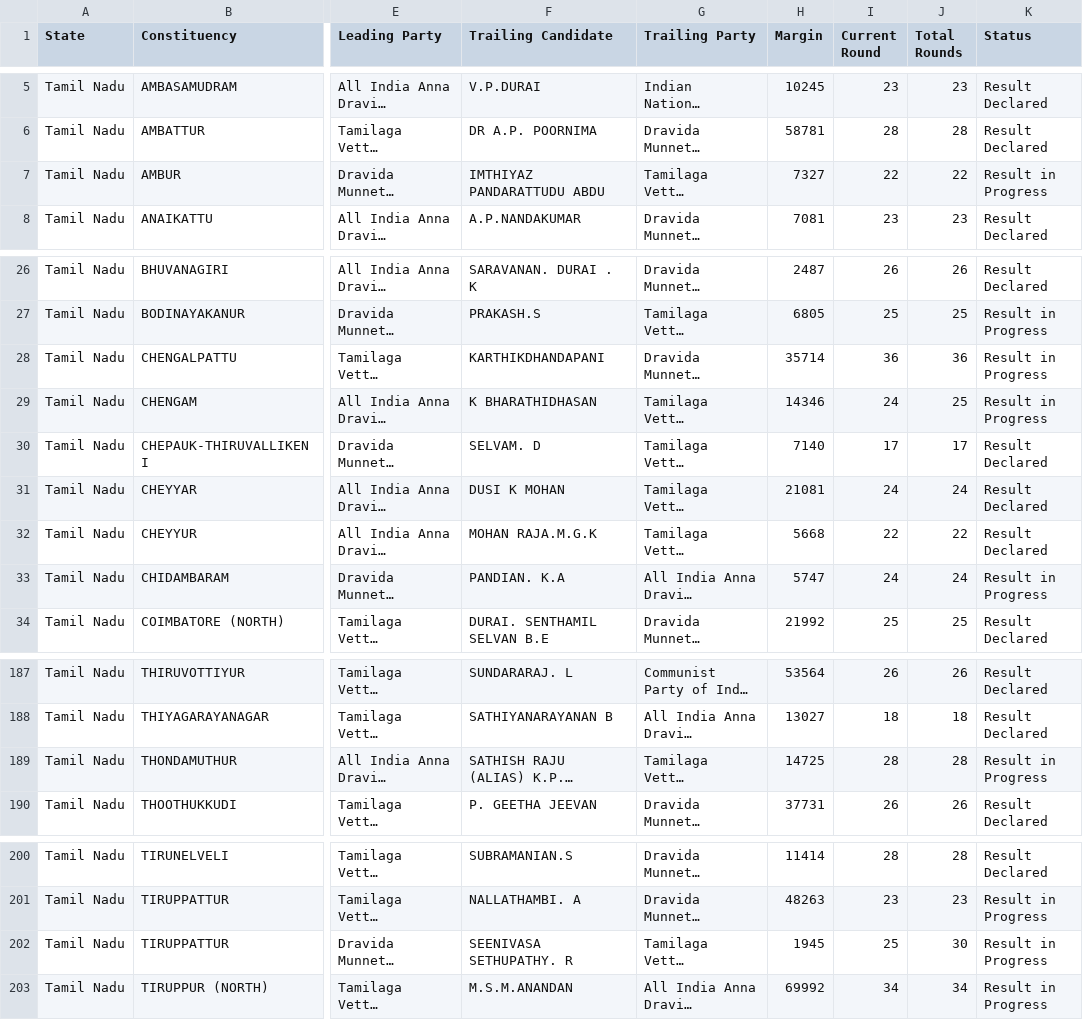
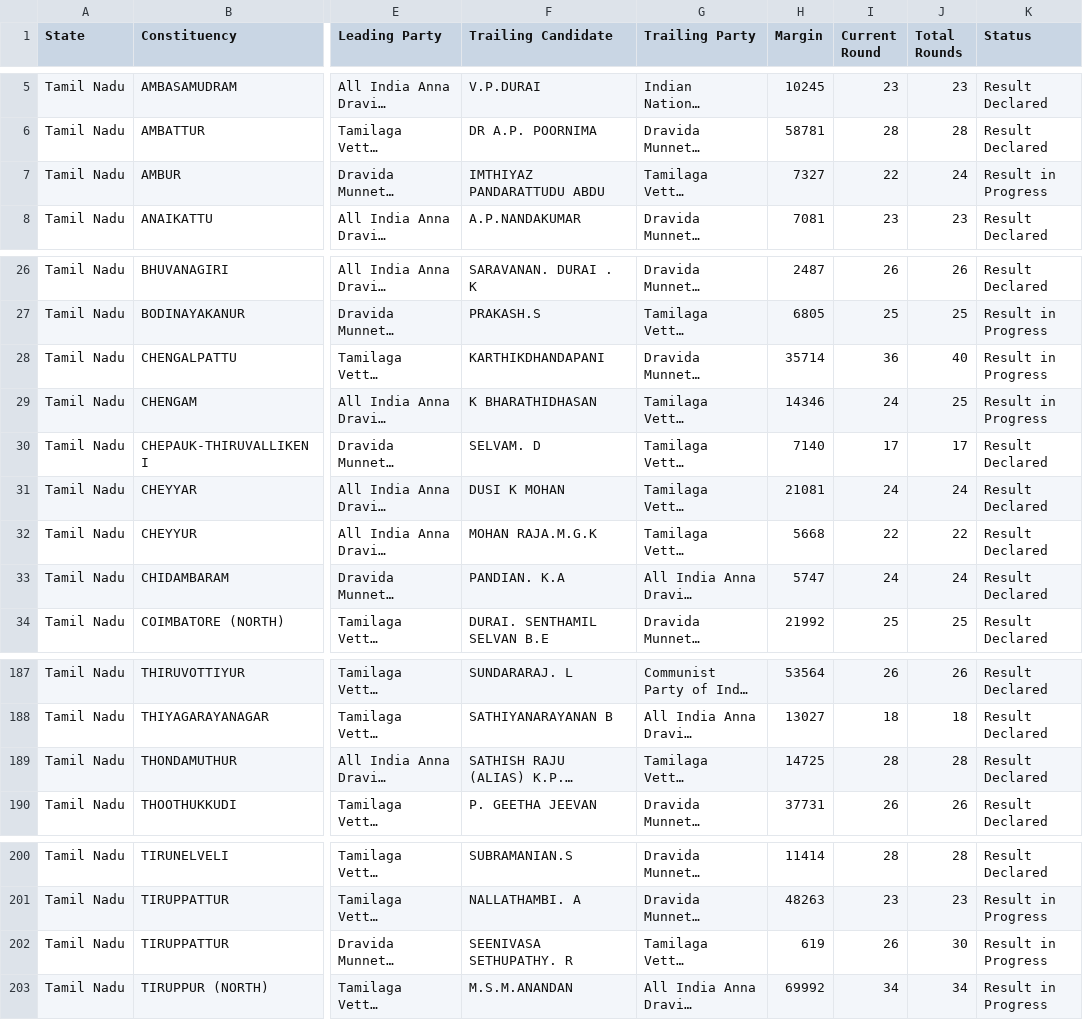
Before and after one commit to muthuishere/tnelection2026, a CSV file: results.csv, drawn as a sheet; only a part is shown, gaps mark what is left out; long unchanged cells end in …; the diff names each change by its address in the sheet, - before the commit and + after, or states it on an @@ line.

Commit message:
auto: refresh results 2026-05-04T16:00Z

```diff
--- a/results.csv
+++ b/results.csv
-J7 (Total Rounds): 22
+J7 (Total Rounds): 24
-J28 (Total Rounds): 36
+J28 (Total Rounds): 40
-K33 (Status): Result in Progress
+K33 (Status): Result Declared
-K189 (Status): Result in Progress
+K189 (Status): Result Declared
-H202 (Margin): 1945
+H202 (Margin): 619
-I202 (Current Round): 25
+I202 (Current Round): 26
```
Also changed, not shown: 1 other file.
